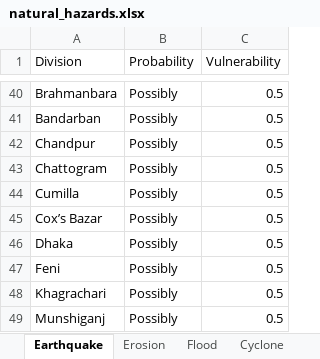
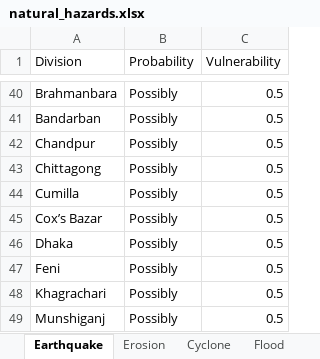
Before and after one commit to LudovicaBindi/Advacned_Simulation-Network_Model_Analysis_Lab4, an Excel workbook: data/natural_hazards.xlsx, sheet Earthquake, drawn as a sheet; only a part is shown, gaps mark what is left out; values as stored, in another font and other column widths than the file's, no borders; the diff names each change by its address in the sheet, - before the commit and + after, or states it on an @@ line.

```diff
--- a/data/natural_hazards.xlsx (sheet Earthquake)
+++ b/data/natural_hazards.xlsx (sheet Earthquake)
@@ sheet tab order changed: Earthquake | Erosion | Cyclone | Flood @@
-A43 (Division): Chattogram
+A43 (Division): Chittagong
```
Also changed, not shown: sheet Erosion, sheet Flood, data/Bridges.xlsx, 2 other files.
